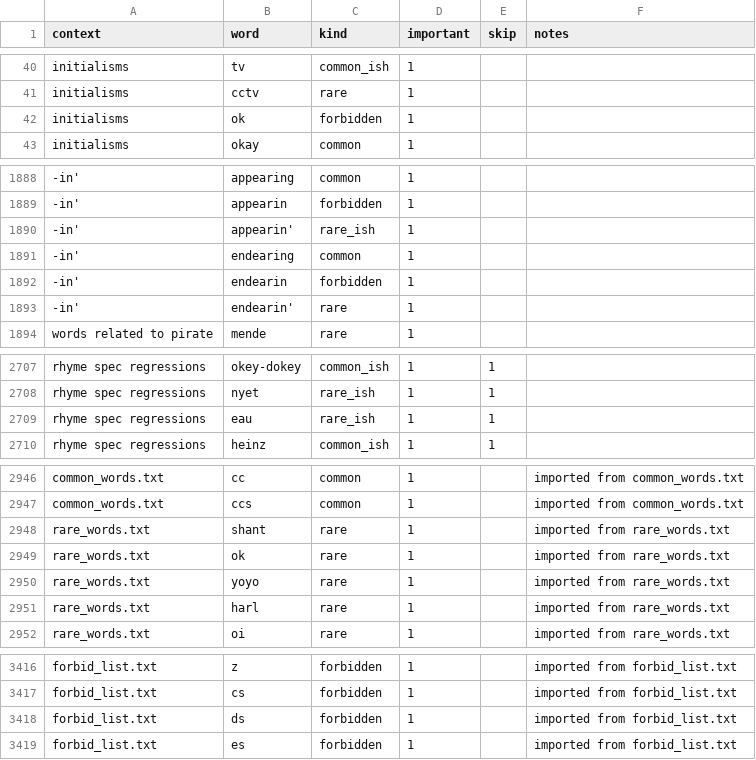
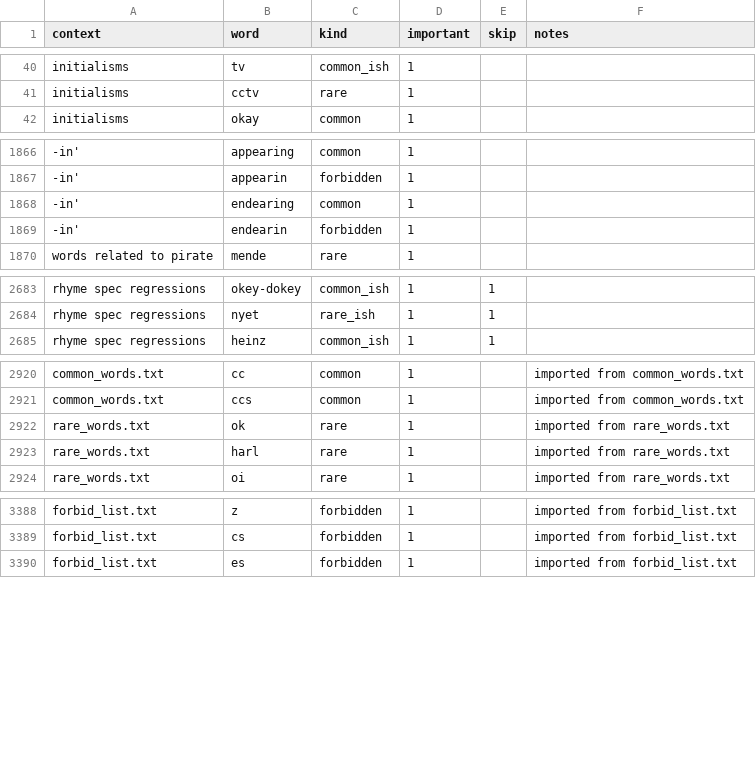
Before and after one commit to paceheart/rhymecrime, a CSV file: curated/rarity.csv, drawn as a sheet; only a part is shown, gaps mark what is left out; the diff covers the shown part only; the diff names each change by its address in the sheet, - before the commit and + after, or states it on an @@ line.

```diff
--- a/curated/rarity.csv
+++ b/curated/rarity.csv
-row 42: initialisms | ok | forbidden | 1
-row 1890: -in' | appearin' | rare_ish | 1
-row 1893: -in' | endearin' | rare | 1
-row 2709: rhyme spec regressions | eau | rare_ish | 1 | 1
-row 2948: rare_words.txt | shant | rare | 1 |  | imported from rare_words.txt
-row 2950: rare_words.txt | yoyo | rare | 1 |  | imported from rare_words.txt
-row 3418: forbid_list.txt | ds | forbidden | 1 |  | imported from forbid_list.txt
```
Also changed, not shown: 22 removed rows elsewhere in this file, 2 other files.
